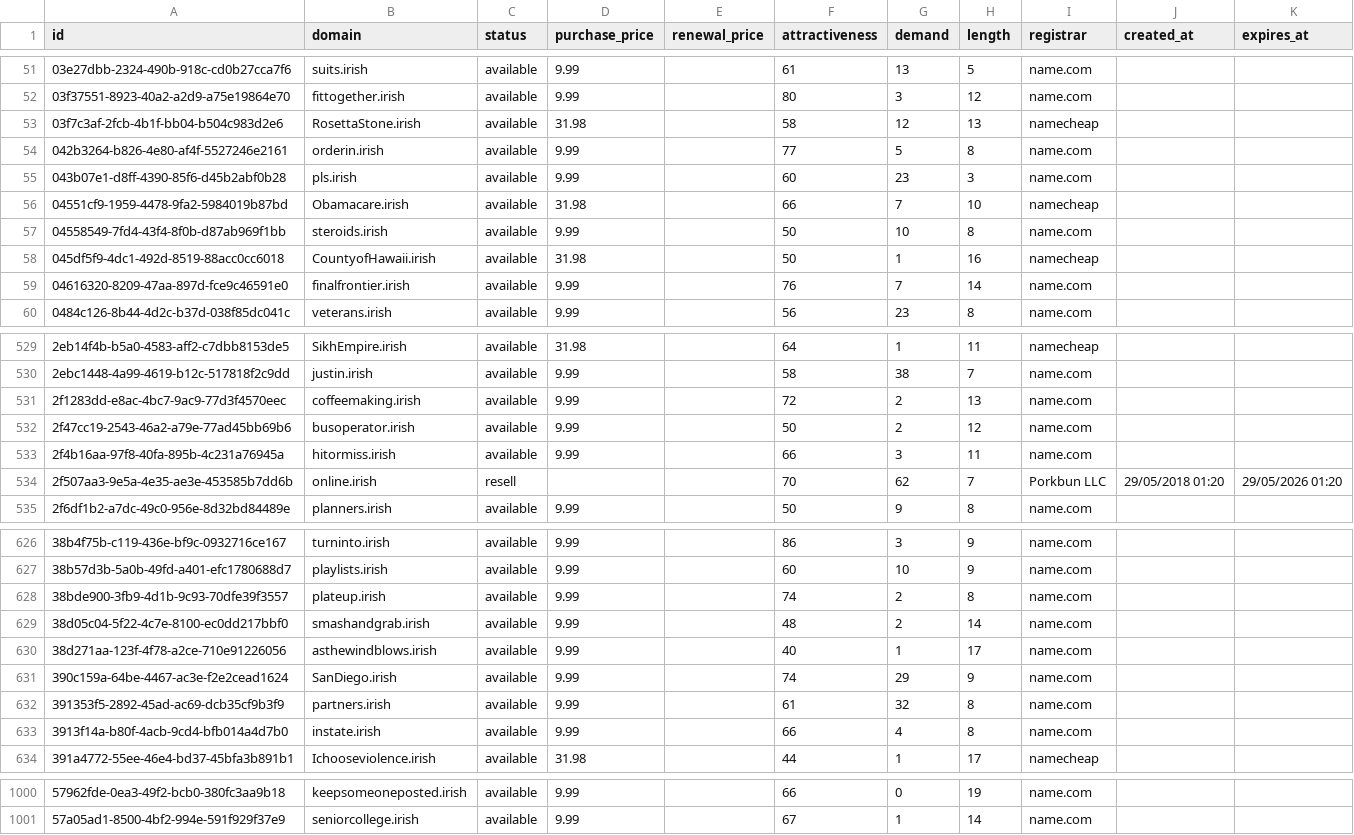
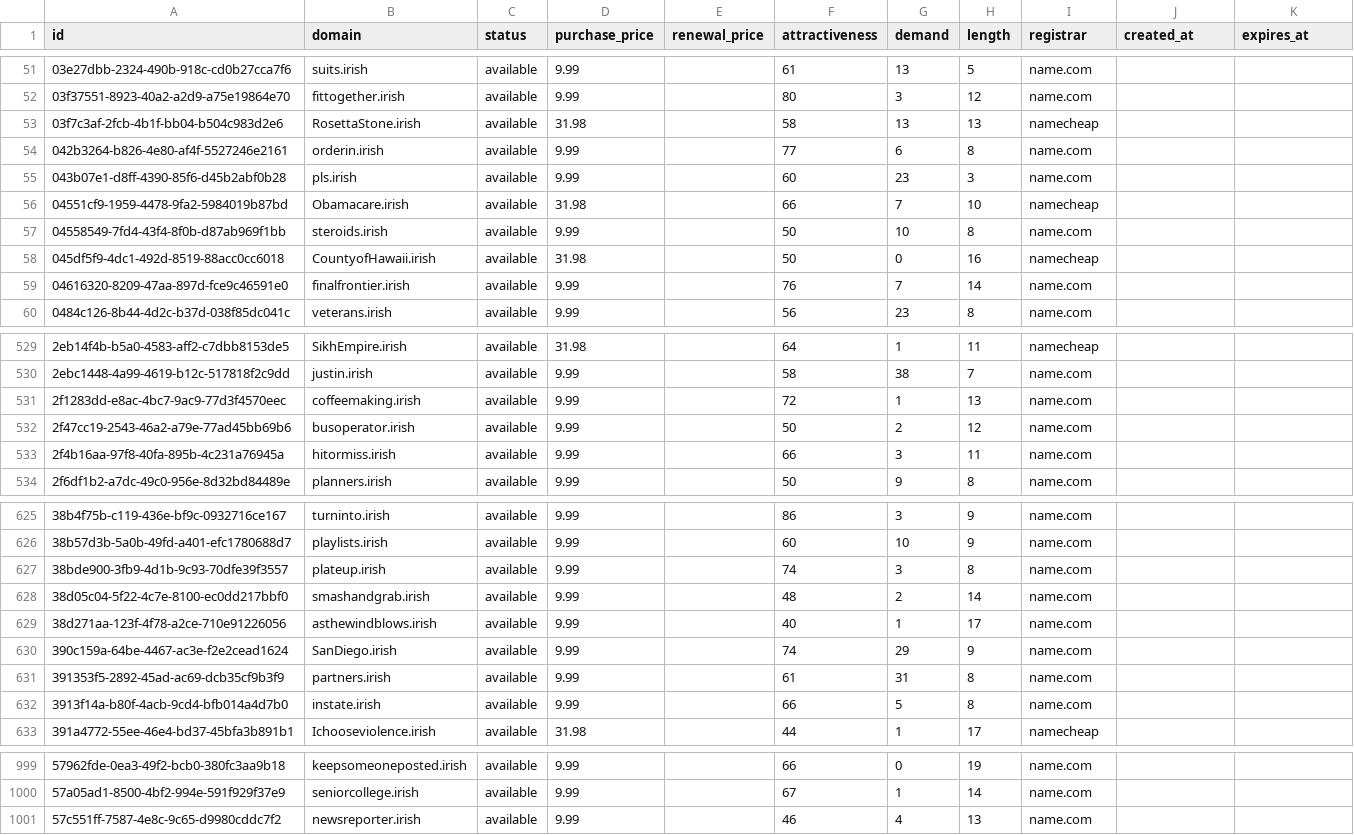
Before and after one commit to UniqueDomains/irish-oneword-domains, a CSV file: irish.csv, drawn as a sheet; only a part is shown, gaps mark what is left out; the diff covers the shown part only.

Commit message:
Domains update

```diff
--- a/irish.csv
+++ b/irish.csv
@@ -52,4 +52,4 @@ id,domain,status,purchase_price,renewal_price,attractiveness,demand,length,regis
 03f37551-8923-40a2-a2d9-a75e19864e70,fittogether.irish,available,9.99,,80,3,12,name.com,,
-03f7c3af-2fcb-4b1f-bb04-b504c983d2e6,RosettaStone.irish,available,31.98,,58,12,13,namecheap,,
-042b3264-b826-4e80-af4f-5527246e2161,orderin.irish,available,9.99,,77,5,8,name.com,,
+03f7c3af-2fcb-4b1f-bb04-b504c983d2e6,RosettaStone.irish,available,31.98,,58,13,13,namecheap,,
+042b3264-b826-4e80-af4f-5527246e2161,orderin.irish,available,9.99,,77,6,8,name.com,,
 043b07e1-d8ff-4390-85f6-d45b2abf0b28,pls.irish,available,9.99,,60,23,3,name.com,,
@@ -57,3 +57,3 @@ id,domain,status,purchase_price,renewal_price,attractiveness,demand,length,regis
 04558549-7fd4-43f4-8f0b-d87ab969f1bb,steroids.irish,available,9.99,,50,10,8,name.com,,
-045df5f9-4dc1-492d-8519-88acc0cc6018,CountyofHawaii.irish,available,31.98,,50,1,16,namecheap,,
+045df5f9-4dc1-492d-8519-88acc0cc6018,CountyofHawaii.irish,available,31.98,,50,0,16,namecheap,,
 04616320-8209-47aa-897d-fce9c46591e0,finalfrontier.irish,available,9.99,,76,7,14,name.com,,
@@ -530,6 +530,5 @@ id,domain,status,purchase_price,renewal_price,attractiveness,demand,length,regis
 2ebc1448-4a99-4619-b12c-517818f2c9dd,justin.irish,available,9.99,,58,38,7,name.com,,
-2f1283dd-e8ac-4bc7-9ac9-77d3f4570eec,coffeemaking.irish,available,9.99,,72,2,13,name.com,,
+2f1283dd-e8ac-4bc7-9ac9-77d3f4570eec,coffeemaking.irish,available,9.99,,72,1,13,name.com,,
 2f47cc19-2543-46a2-a79e-77ad45bb69b6,busoperator.irish,available,9.99,,50,2,12,name.com,,
 2f4b16aa-97f8-40fa-895b-4c231a76945a,hitormiss.irish,available,9.99,,66,3,11,name.com,,
-2f507aa3-9e5a-4e35-ae3e-453585b7dd6b,online.irish,resell,,,70,62,7,Porkbun LLC,29/05/2018 01:20,29/05/2026 01:20
 2f6df1b2-a7dc-49c0-956e-8d32bd84489e,planners.irish,available,9.99,,50,9,8,name.com,,
@@ -627,3 +626,3 @@ id,domain,status,purchase_price,renewal_price,attractiveness,demand,length,regis
 38b57d3b-5a0b-49fd-a401-efc1780688d7,playlists.irish,available,9.99,,60,10,9,name.com,,
-38bde900-3fb9-4d1b-9c93-70dfe39f3557,plateup.irish,available,9.99,,74,2,8,name.com,,
+38bde900-3fb9-4d1b-9c93-70dfe39f3557,plateup.irish,available,9.99,,74,3,8,name.com,,
 38d05c04-5f22-4c7e-8100-ec0dd217bbf0,smashandgrab.irish,available,9.99,,48,2,14,name.com,,
@@ -631,4 +630,4 @@ id,domain,status,purchase_price,renewal_price,attractiveness,demand,length,regis
 390c159a-64be-4467-ac3e-f2e2cead1624,SanDiego.irish,available,9.99,,74,29,9,name.com,,
-391353f5-2892-45ad-ac69-dcb35cf9b3f9,partners.irish,available,9.99,,61,32,8,name.com,,
-3913f14a-b80f-4acb-9cd4-bfb014a4d7b0,instate.irish,available,9.99,,66,4,8,name.com,,
+391353f5-2892-45ad-ac69-dcb35cf9b3f9,partners.irish,available,9.99,,61,31,8,name.com,,
+3913f14a-b80f-4acb-9cd4-bfb014a4d7b0,instate.irish,available,9.99,,66,5,8,name.com,,
 391a4772-55ee-46e4-bd37-45bfa3b891b1,Ichooseviolence.irish,available,31.98,,44,1,17,namecheap,,
@@ -1001 +1000,2 @@ id,domain,status,purchase_price,renewal_price,attractiveness,demand,length,regis
 57a05ad1-8500-4bf2-994e-591f929f37e9,seniorcollege.irish,available,9.99,,67,1,14,name.com,,
+57c551ff-7587-4e8c-9c65-d9980cddc7f2,newsreporter.irish,available,9.99,,46,4,13,name.com,,
```
Also changed, not shown: 36 edited cells elsewhere in this file, 4 other files.
